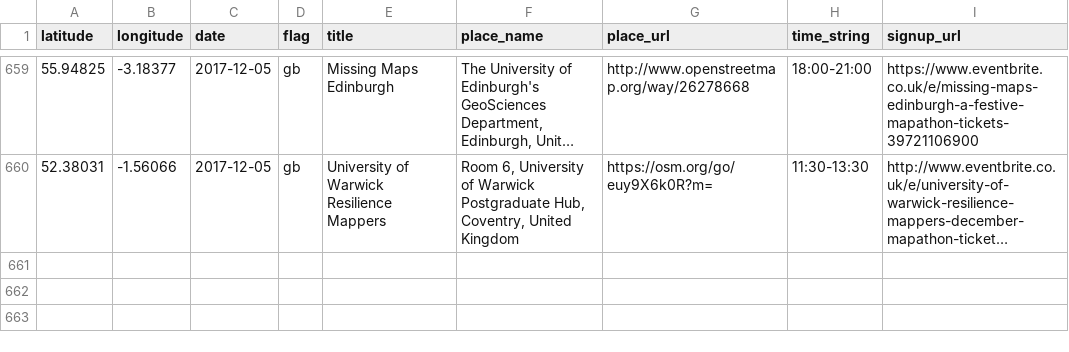
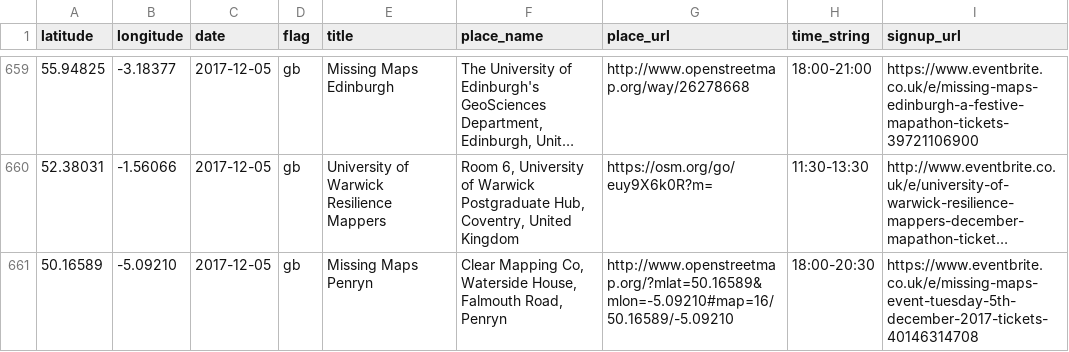
Before and after one commit to MissingMaps/events, a CSV file: events.csv, drawn as a sheet; only a part is shown, gaps mark what is left out; long unchanged cells end in …; the diff names each change by its address in the sheet, - before the commit and + after, or states it on an @@ line.

Commit message:
Add tonight's Missing Maps Penryn (#189)
Add tonight's Missing Maps Penryn. Just a small one, but that makes four UK events tonight!

```diff
--- a/events.csv
+++ b/events.csv
+row 661: 50.16589 | -5.09210 | 2017-12-05 | gb | Missing Maps Penryn | Clear Mapping Co, Waterside House, Falmouth Road, Penryn | http://www.openstreetmap.org/?mlat=50.16589&mlon=-5.09210#map=16/50.16589/-5.09210 | 18:00-20:30 | https://www.eventbrite.co.uk/e/missing-maps-event-tuesday-5th-december-2017-tickets-40146314708
```
